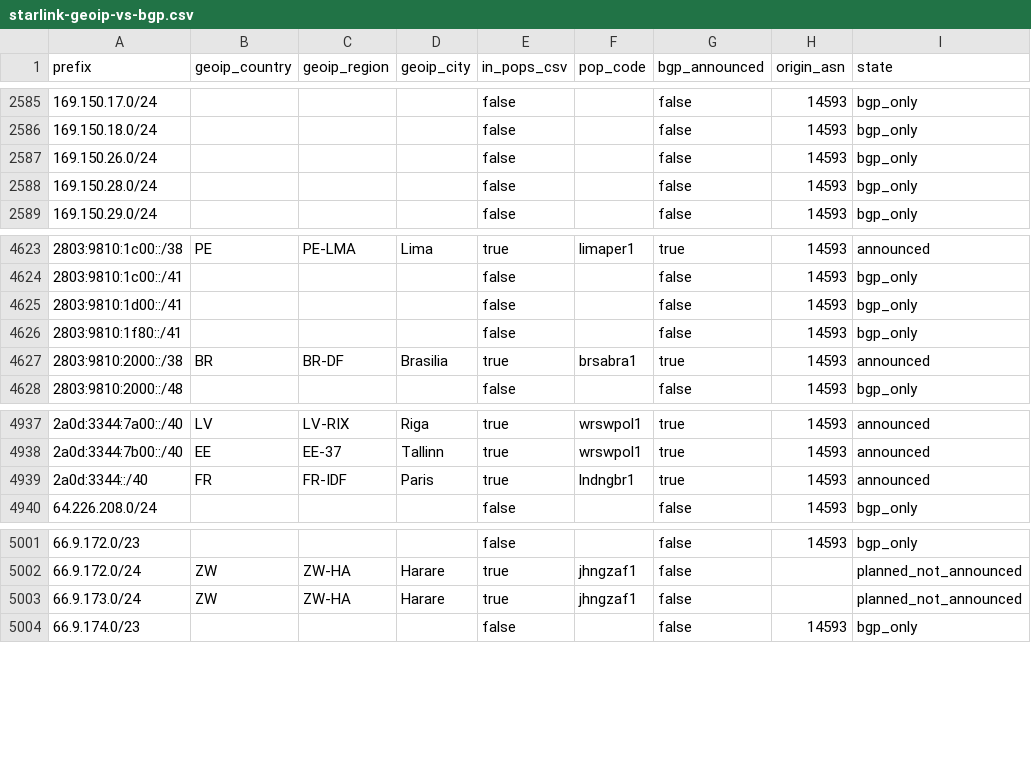
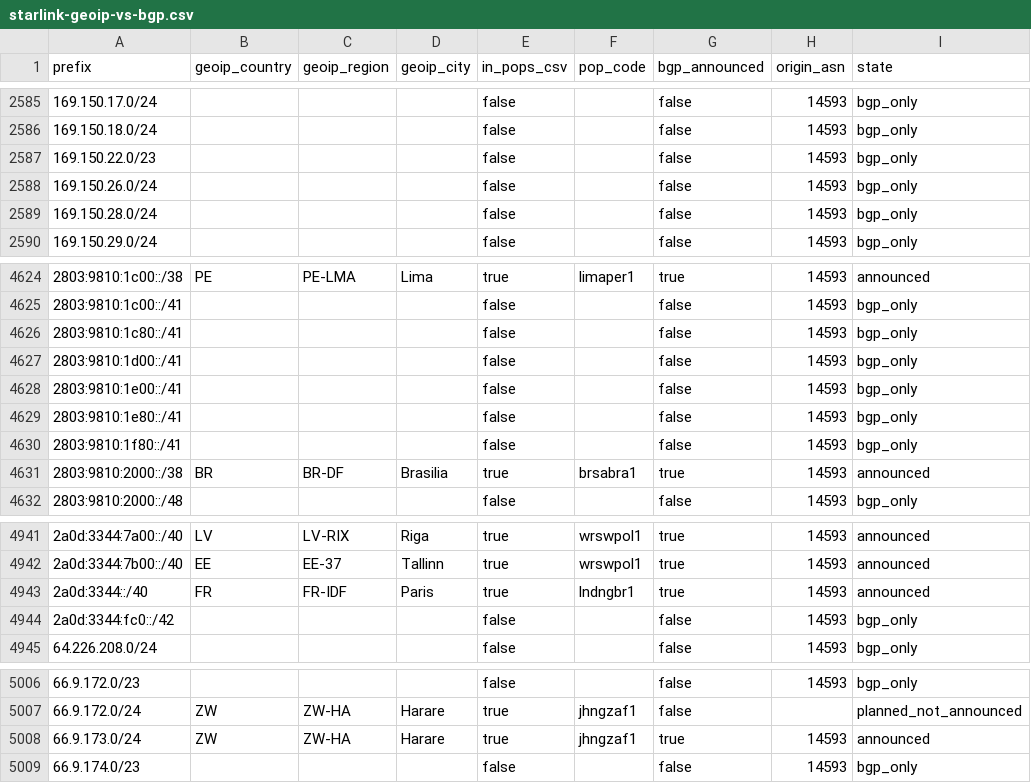
Before and after one commit to ipanalytics/Sat-geoip, a CSV file: outputs/starlink-geoip-vs-bgp.csv, drawn as a sheet; only a part is shown, gaps mark what is left out.

```diff
--- a/outputs/starlink-geoip-vs-bgp.csv
+++ b/outputs/starlink-geoip-vs-bgp.csv
@@ -2586,2 +2586,3 @@ prefix,geoip_country,geoip_region,geoip_city,in_pops_csv,pop_code,bgp_announced,
 169.150.18.0/24,,,,false,,false,14593,bgp_only
+169.150.22.0/23,,,,false,,false,14593,bgp_only
 169.150.26.0/24,,,,false,,false,14593,bgp_only
@@ -4624,3 +4625,6 @@ prefix,geoip_country,geoip_region,geoip_city,in_pops_csv,pop_code,bgp_announced,
 2803:9810:1c00::/41,,,,false,,false,14593,bgp_only
+2803:9810:1c80::/41,,,,false,,false,14593,bgp_only
 2803:9810:1d00::/41,,,,false,,false,14593,bgp_only
+2803:9810:1e00::/41,,,,false,,false,14593,bgp_only
+2803:9810:1e80::/41,,,,false,,false,14593,bgp_only
 2803:9810:1f80::/41,,,,false,,false,14593,bgp_only
@@ -4939,2 +4943,3 @@ prefix,geoip_country,geoip_region,geoip_city,in_pops_csv,pop_code,bgp_announced,
 2a0d:3344::/40,FR,FR-IDF,Paris,true,lndngbr1,true,14593,announced
+2a0d:3344:fc0::/42,,,,false,,false,14593,bgp_only
 64.226.208.0/24,,,,false,,false,14593,bgp_only
@@ -5002,3 +5007,3 @@ prefix,geoip_country,geoip_region,geoip_city,in_pops_csv,pop_code,bgp_announced,
 66.9.172.0/24,ZW,ZW-HA,Harare,true,jhngzaf1,false,,planned_not_announced
-66.9.173.0/24,ZW,ZW-HA,Harare,true,jhngzaf1,false,,planned_not_announced
+66.9.173.0/24,ZW,ZW-HA,Harare,true,jhngzaf1,true,14593,announced
 66.9.174.0/23,,,,false,,false,14593,bgp_only
```
Also changed, not shown: outputs/prefix-changes.csv, 9 other files.
